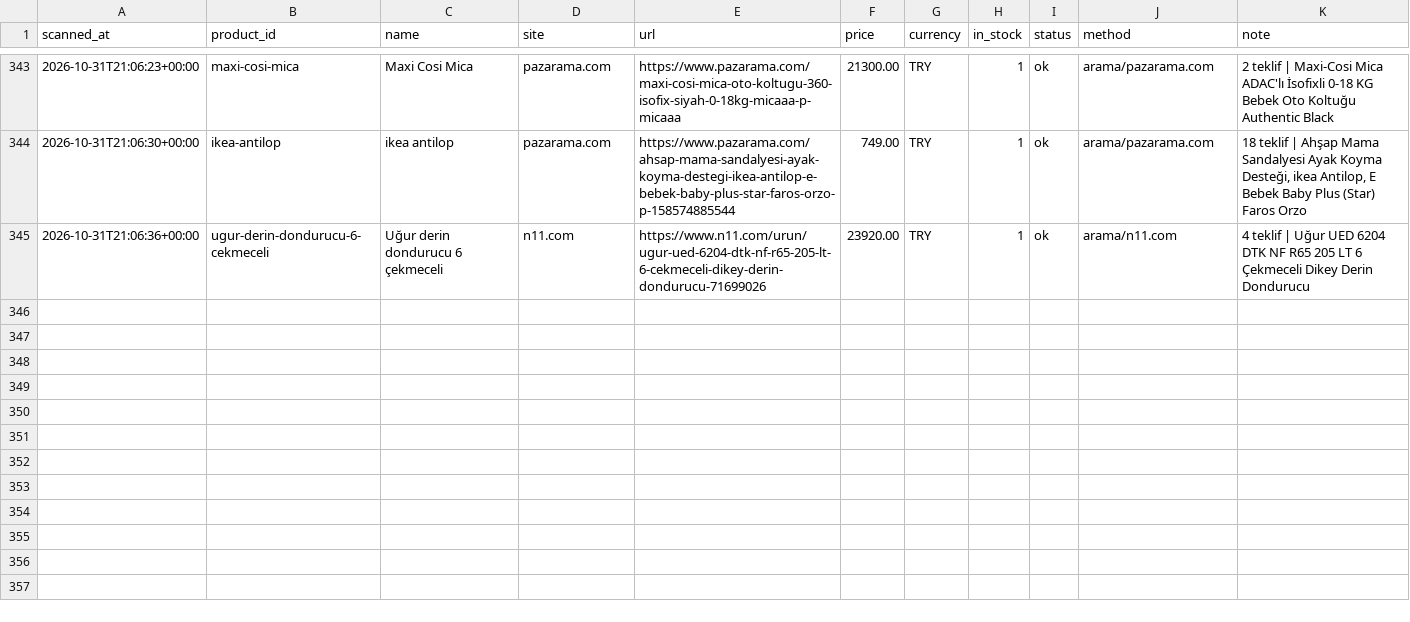
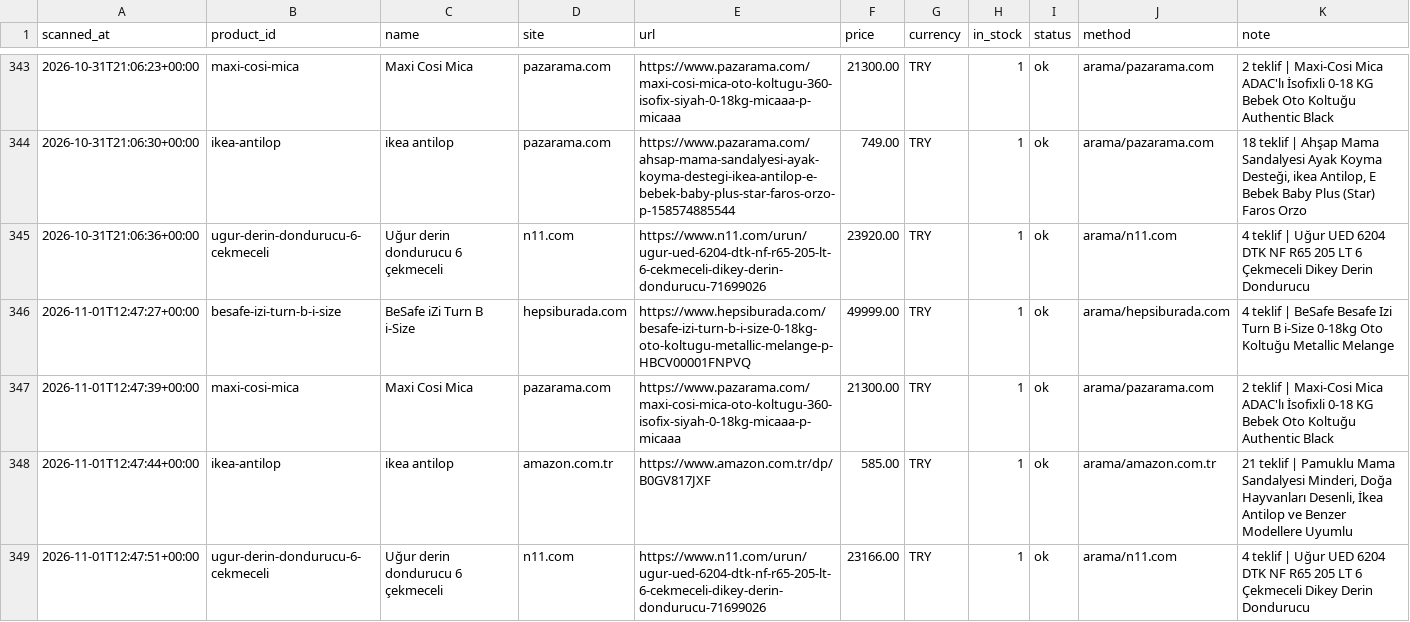
Before and after one commit to kaan2635/fiyat-takip, a CSV file: data/history.csv, drawn as a sheet; only a part is shown, gaps mark what is left out; the diff names each change by its address in the sheet, - before the commit and + after, or states it on an @@ line.

```diff
--- a/data/history.csv
+++ b/data/history.csv
+row 346: 2026-11-01T12:47:27+00:00 | besafe-izi-turn-b-i-size | BeSafe iZi Turn B i-Size | hepsiburada.com | https://www.hepsiburada.com/besafe-izi-turn-b-i-size-0-18kg-oto-koltugu-metallic-melange-p-HBCV00001FNPVQ | 49999.00 | TRY | 1 | ok | arama/hepsiburada.com | 4 teklif | BeSafe Besafe Izi Turn B i-Size 0-18kg Oto Koltuğu Metallic Melange
+row 347: 2026-11-01T12:47:39+00:00 | maxi-cosi-mica | Maxi Cosi Mica | pazarama.com | https://www.pazarama.com/maxi-cosi-mica-oto-koltugu-360-isofix-siyah-0-18kg-micaaa-p-micaaa | 21300.00 | TRY | 1 | ok | arama/pazarama.com | 2 teklif | Maxi-Cosi Mica ADAC'lı İsofixli 0-18 KG Bebek Oto Koltuğu Authentic Black
+row 348: 2026-11-01T12:47:44+00:00 | ikea-antilop | ikea antilop | amazon.com.tr | https://www.amazon.com.tr/dp/B0GV817JXF | 585.00 | TRY | 1 | ok | arama/amazon.com.tr | 21 teklif | Pamuklu Mama Sandalyesi Minderi, Doğa Hayvanları Desenli, İkea Antilop ve Benzer Modellere Uyumlu
+row 349: 2026-11-01T12:47:51+00:00 | ugur-derin-dondurucu-6-cekmeceli | Uğur derin dondurucu 6 çekmeceli | n11.com | https://www.n11.com/urun/ugur-ued-6204-dtk-nf-r65-205-lt-6-cekmeceli-dikey-derin-dondurucu-71699026 | 23166.00 | TRY | 1 | ok | arama/n11.com | 4 teklif | Uğur UED 6204 DTK NF R65 205 LT 6 Çekmeceli Dikey Derin Dondurucu
```
Also changed, not shown: 3 other files.
